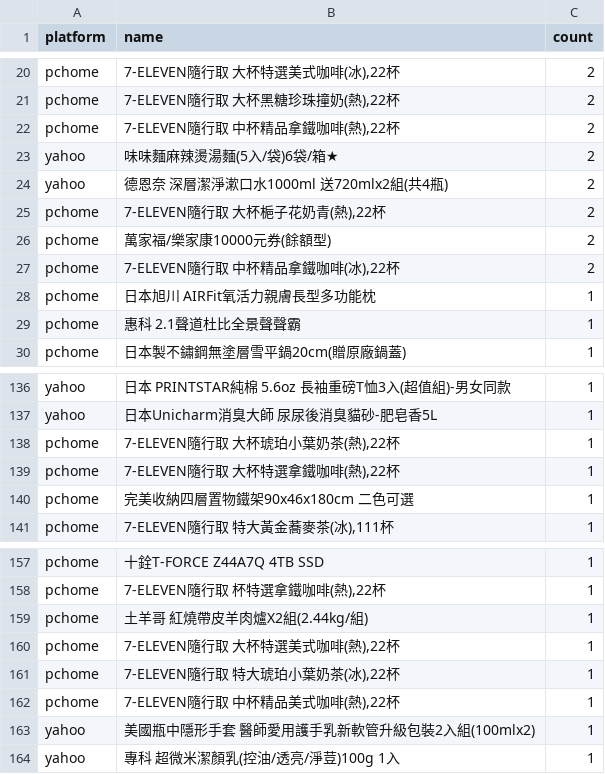
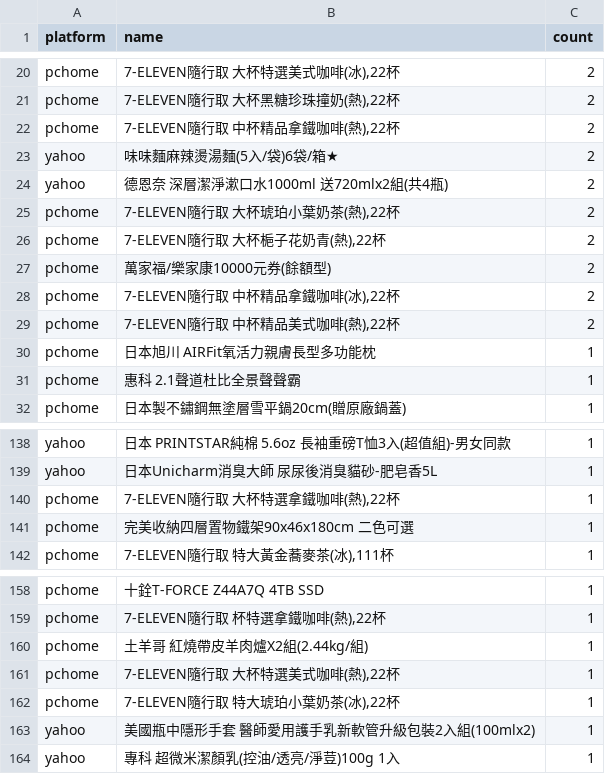
Before and after one commit to jerrycp-lab/momo-sales-monitor, a CSV file: compare/data/unknown_brands.csv, drawn as a sheet; only a part is shown, gaps mark what is left out.

```diff
--- a/compare/data/unknown_brands.csv
+++ b/compare/data/unknown_brands.csv
@@ -24,2 +24,3 @@ yahoo,味味麵麻辣燙湯麵(5入/袋)6袋/箱★,2
 yahoo,德恩奈 深層潔淨漱口水1000ml 送720mlx2組(共4瓶),2
+pchome,"7-ELEVEN隨行取 大杯琥珀小葉奶茶(熱),22杯",2
 pchome,"7-ELEVEN隨行取 大杯梔子花奶青(熱),22杯",2
@@ -27,2 +28,3 @@ pchome,萬家福/樂家康10000元券(餘額型),2
 pchome,"7-ELEVEN隨行取 中杯精品拿鐵咖啡(冰),22杯",2
+pchome,"7-ELEVEN隨行取 中杯精品美式咖啡(熱),22杯",2
 pchome,日本旭川 AIRFit氧活力親膚長型多功能枕,1
@@ -137,3 +139,2 @@ yahoo,日本 PRINTSTAR純棉 5.6oz 長袖重磅T恤3入(超值組)-男女同款,
 yahoo,日本Unicharm消臭大師 尿尿後消臭貓砂-肥皂香5L,1
-pchome,"7-ELEVEN隨行取 大杯琥珀小葉奶茶(熱),22杯",1
 pchome,"7-ELEVEN隨行取 大杯特選拿鐵咖啡(熱),22杯",1
@@ -161,3 +162,2 @@ pchome,"7-ELEVEN隨行取 大杯特選美式咖啡(熱),22杯",1
 pchome,"7-ELEVEN隨行取 特大琥珀小葉奶茶(冰),22杯",1
-pchome,"7-ELEVEN隨行取 中杯精品美式咖啡(熱),22杯",1
 yahoo,美國瓶中隱形手套 醫師愛用護手乳新軟管升級包裝2入組(100mlx2),1
```
Also changed, not shown: compare/data/pchome_results.csv, 2 other files.
